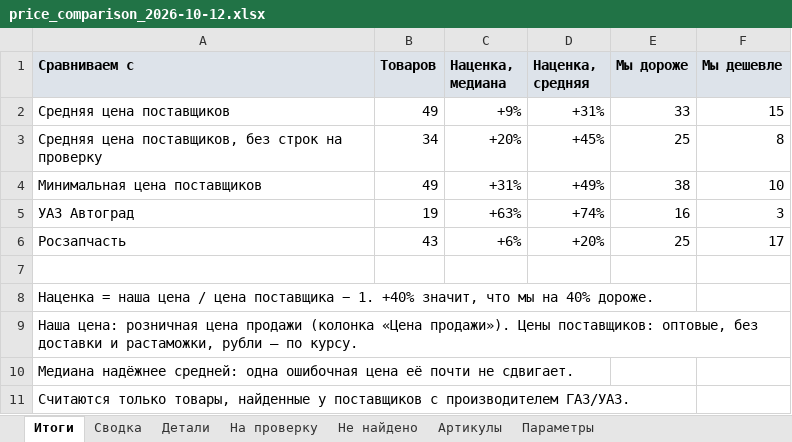
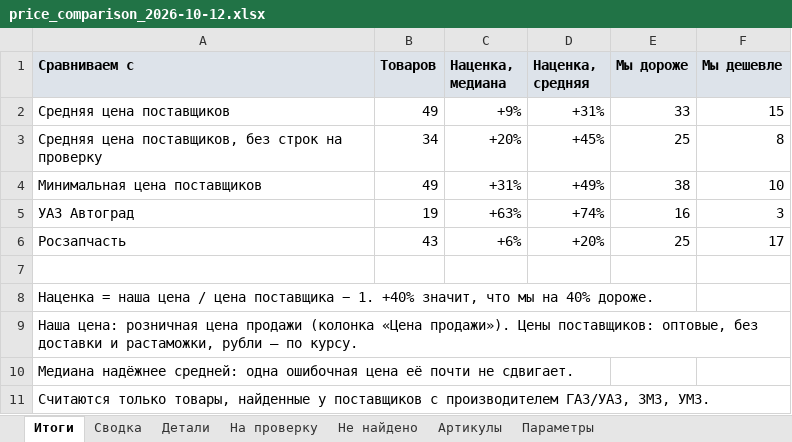
Before and after one commit to ashuyev-a11y/shkvoren, an Excel workbook: result/price_comparison_2026-10-12.xlsx, sheet Итоги, drawn as a sheet; values as stored, in another font and other column widths than the file's, no borders; the diff names each change by its address in the sheet, - before the commit and + after, or states it on an @@ line.

```diff
--- a/result/price_comparison_2026-10-12.xlsx (sheet Итоги)
+++ b/result/price_comparison_2026-10-12.xlsx (sheet Итоги)
-A11 (Сравниваем с): …с производителем ГАЗ/УАЗ.
+A11 (Сравниваем с): …с производителем ГАЗ/УАЗ, ЗМЗ, УМЗ.
```
Also changed, not shown: sheet Не найдено, sheet Детали, sheet Параметры, 2 other files.
